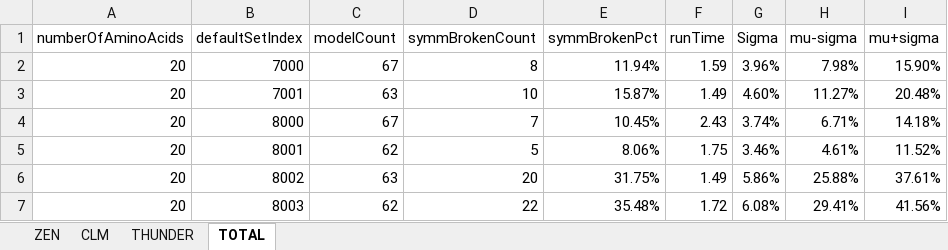
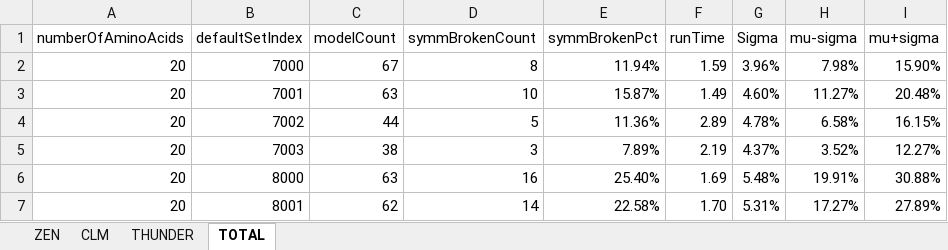
Before and after one commit to kkkmail/ClmFSharp, an Excel workbook: Math/Results_20190626.xlsx, sheet TOTAL, drawn as a sheet; values as stored, in another font and other column widths than the file's, no borders; removed rows and columns are numbered as before the commit, all else as after; the diff names each change by its address in the sheet, - before the commit and + after, or states it on an @@ line.

```diff
--- a/Math/Results_20190626.xlsx (sheet TOTAL)
+++ b/Math/Results_20190626.xlsx (sheet TOTAL)
+row 4: 20 | 7002 | 44 | 5 | 11.36% | 2.89 | 4.78% | 6.58% | 16.15%
+row 5: 20 | 7003 | 38 | 3 | 7.89% | 2.19 | 4.37% | 3.52% | 12.27%
-C6 (modelCount): 67
+C6 (modelCount): 63
-D6 (symmBrokenCount): 7
+D6 (symmBrokenCount): 16
-E6 (symmBrokenPct): 10.45%
+E6 (symmBrokenPct): 25.40%
-F6 (runTime): 2.43
+F6 (runTime): 1.69
-G6 (Sigma): 3.74%
+G6 (Sigma): 5.48%
-H6 (mu-sigma): 6.71%
+H6 (mu-sigma): 19.91%
-I6 (mu+sigma): 14.18%
+I6 (mu+sigma): 30.88%
-D7 (symmBrokenCount): 5
+D7 (symmBrokenCount): 14
-E7 (symmBrokenPct): 8.06%
+E7 (symmBrokenPct): 22.58%
-F7 (runTime): 1.75
+F7 (runTime): 1.70
-G7 (Sigma): 3.46%
+G7 (Sigma): 5.31%
-H7 (mu-sigma): 4.61%
+H7 (mu-sigma): 17.27%
-I7 (mu+sigma): 11.52%
+I7 (mu+sigma): 27.89%
-row 6: 20 | 8002 | 63 | 20 | 31.75% | 1.49 | 5.86% | 25.88% | 37.61%
-row 7: 20 | 8003 | 62 | 22 | 35.48% | 1.72 | 6.08% | 29.41% | 41.56%
```
Also changed, not shown: sheet CLM, sheet THUNDER, formulas that keep their value, 3 other files.
